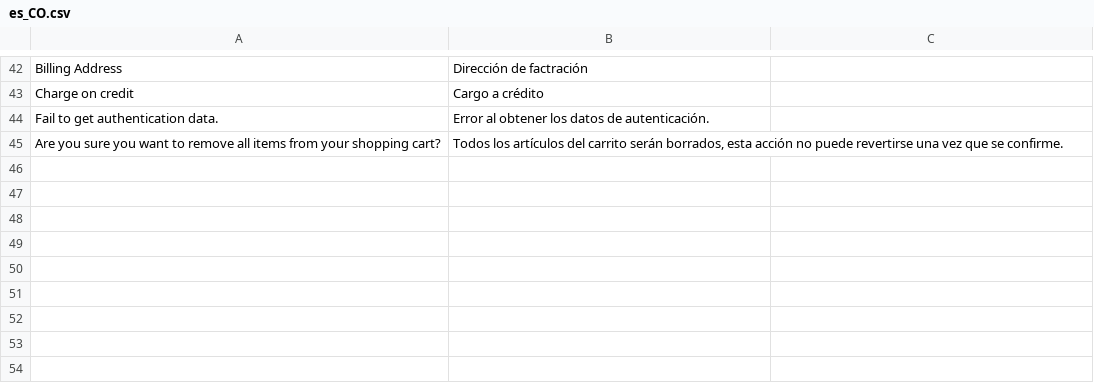
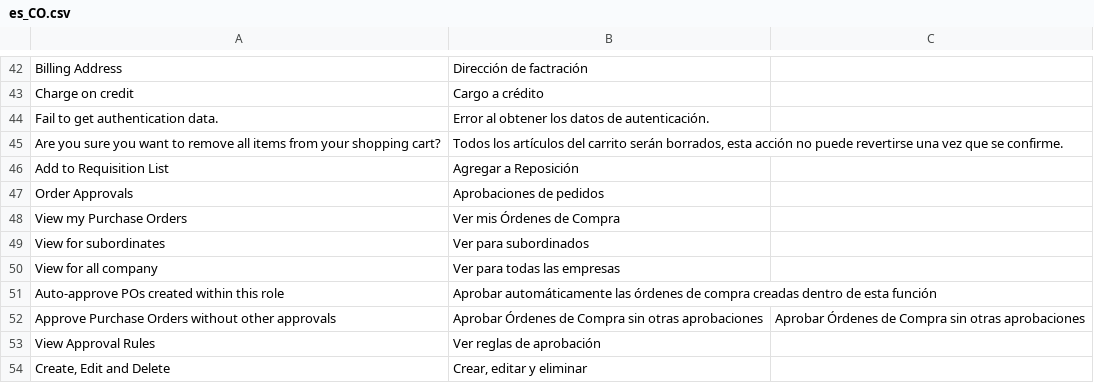
Before and after one commit to marcgentocapacitacion/milan, a CSV file: app/design/frontend/Milan/Rutavity/i18n/es_CO.csv, drawn as a sheet; only a part is shown, gaps mark what is left out.

Commit message:
[BM-269] Fix translation issues

```diff
--- a/app/design/frontend/Milan/Rutavity/i18n/es_CO.csv
+++ b/app/design/frontend/Milan/Rutavity/i18n/es_CO.csv
@@ -45 +45,10 @@
 "Are you sure you want to remove all items from your shopping cart?","Todos los artículos del carrito serán borrados, esta acción no puede revertirse una vez que se confirme."
+"Add to Requisition List","Agregar a Reposición"
+"Order Approvals","Aprobaciones de pedidos"
+"View my Purchase Orders","Ver mis Órdenes de Compra"
+"View for subordinates","Ver para subordinados"
+"View for all company","Ver para todas las empresas"
+"Auto-approve POs created within this role","Aprobar automáticamente las órdenes de compra creadas dentro de esta función"
+"Approve Purchase Orders without other approvals","Aprobar Órdenes de Compra sin otras aprobaciones","Aprobar Órdenes de Compra sin otras aprobaciones"
+"View Approval Rules","Ver reglas de aprobación"
+"Create, Edit and Delete","Crear, editar y eliminar"
```
Also changed, not shown: app/code/Wagento/StoreLocator/i18n/es_CO.csv, 3 other files.
